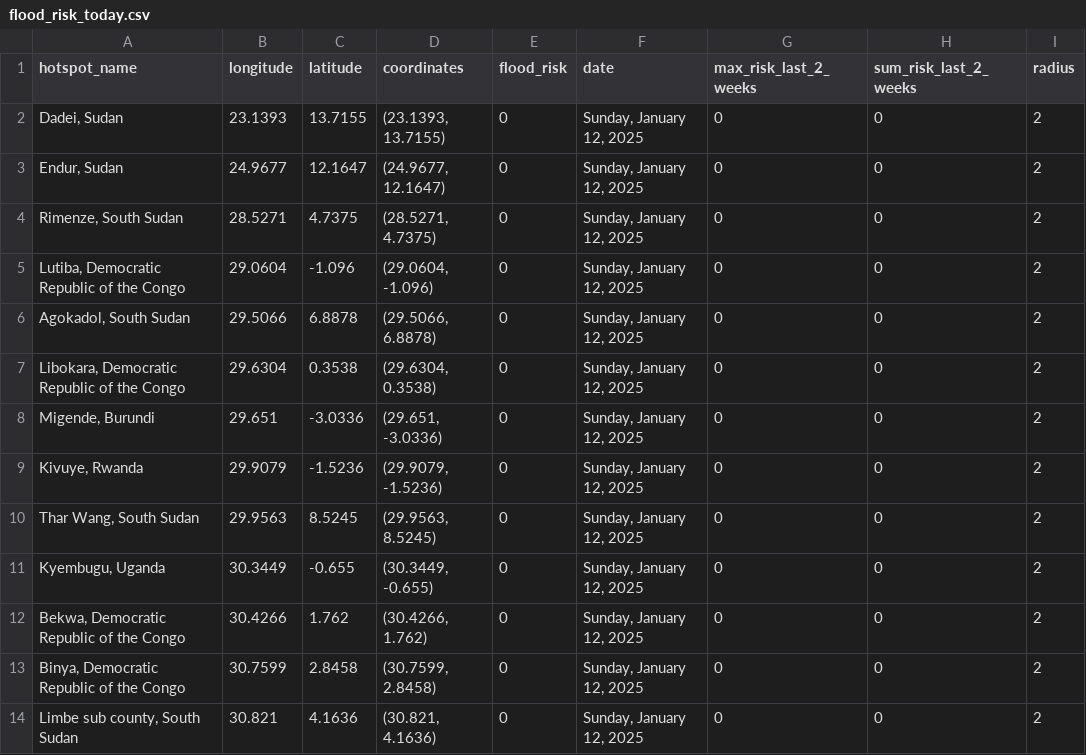
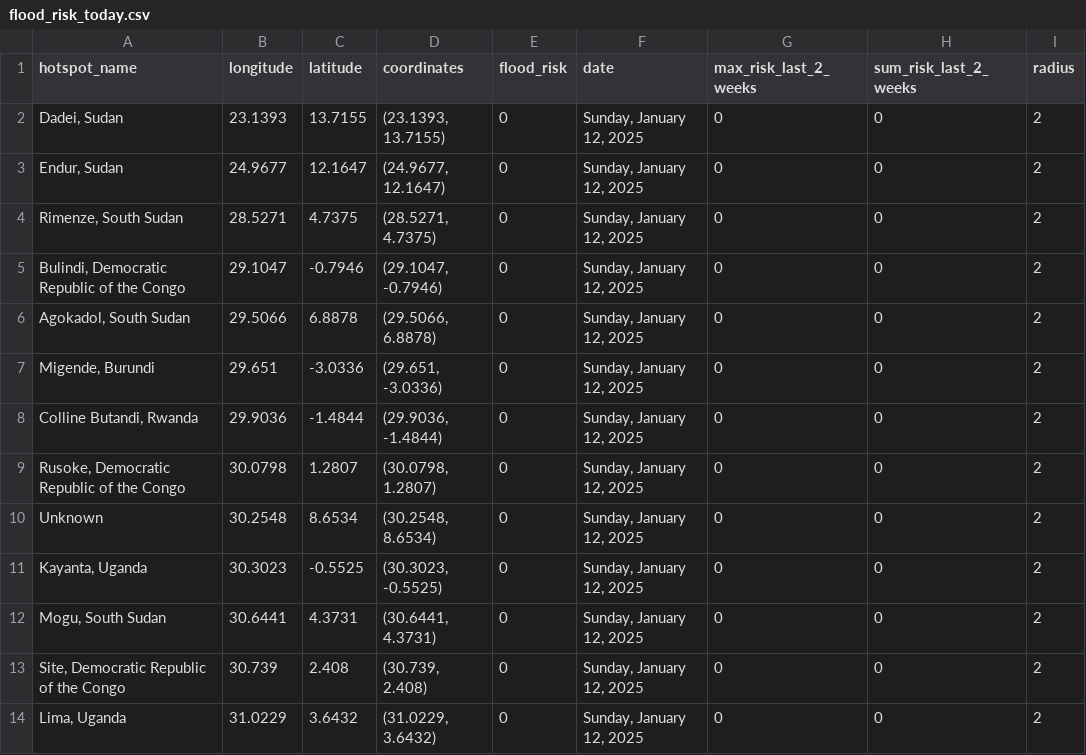
Before and after one commit to annikamcginnis/nile-basin-flood-hotspots-daily, a CSV file: flood_risk_today.csv, drawn as a sheet; only a part is shown; the diff covers the shown part only.

```diff
--- a/flood_risk_today.csv
+++ b/flood_risk_today.csv
@@ -4,11 +4,11 @@ hotspot_name,longitude,latitude,coordinates,flood_risk,date,max_risk_last_2_week
 "Rimenze, South Sudan",28.5271,4.7375,"(28.5271, 4.7375)",0,"Sunday, January 12, 2025",0,0,2
-"Lutiba, Democratic Republic of the Congo",29.0604,-1.096,"(29.0604, -1.096)",0,"Sunday, January 12, 2025",0,0,2
+"Bulindi, Democratic Republic of the Congo",29.1047,-0.7946,"(29.1047, -0.7946)",0,"Sunday, January 12, 2025",0,0,2
 "Agokadol, South Sudan",29.5066,6.8878,"(29.5066, 6.8878)",0,"Sunday, January 12, 2025",0,0,2
-"Libokara, Democratic Republic of the Congo",29.6304,0.3538,"(29.6304, 0.3538)",0,"Sunday, January 12, 2025",0,0,2
 "Migende, Burundi",29.651,-3.0336,"(29.651, -3.0336)",0,"Sunday, January 12, 2025",0,0,2
-"Kivuye, Rwanda",29.9079,-1.5236,"(29.9079, -1.5236)",0,"Sunday, January 12, 2025",0,0,2
-"Thar Wang, South Sudan",29.9563,8.5245,"(29.9563, 8.5245)",0,"Sunday, January 12, 2025",0,0,2
-"Kyembugu, Uganda",30.3449,-0.655,"(30.3449, -0.655)",0,"Sunday, January 12, 2025",0,0,2
-"Bekwa, Democratic Republic of the Congo",30.4266,1.762,"(30.4266, 1.762)",0,"Sunday, January 12, 2025",0,0,2
-"Binya, Democratic Republic of the Congo",30.7599,2.8458,"(30.7599, 2.8458)",0,"Sunday, January 12, 2025",0,0,2
-"Limbe sub county, South Sudan",30.821,4.1636,"(30.821, 4.1636)",0,"Sunday, January 12, 2025",0,0,2
+"Colline Butandi, Rwanda",29.9036,-1.4844,"(29.9036, -1.4844)",0,"Sunday, January 12, 2025",0,0,2
+"Rusoke, Democratic Republic of the Congo",30.0798,1.2807,"(30.0798, 1.2807)",0,"Sunday, January 12, 2025",0,0,2
+Unknown,30.2548,8.6534,"(30.2548, 8.6534)",0,"Sunday, January 12, 2025",0,0,2
+"Kayanta, Uganda",30.3023,-0.5525,"(30.3023, -0.5525)",0,"Sunday, January 12, 2025",0,0,2
+"Mogu, South Sudan",30.6441,4.3731,"(30.6441, 4.3731)",0,"Sunday, January 12, 2025",0,0,2
+"Site, Democratic Republic of the Congo",30.739,2.408,"(30.739, 2.408)",0,"Sunday, January 12, 2025",0,0,2
+"Lima, Uganda",31.0229,3.6432,"(31.0229, 3.6432)",0,"Sunday, January 12, 2025",0,0,2
```
Also changed, not shown: 5 added rows, 5 removed rows and 58 edited cells elsewhere in this file, flood_risk_last_2_weeks.csv, 1 other file.
